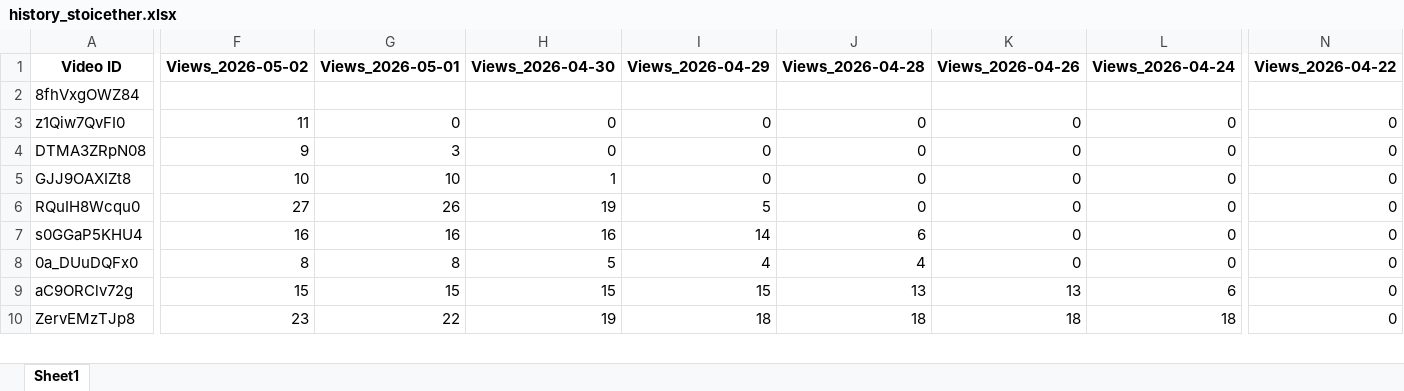
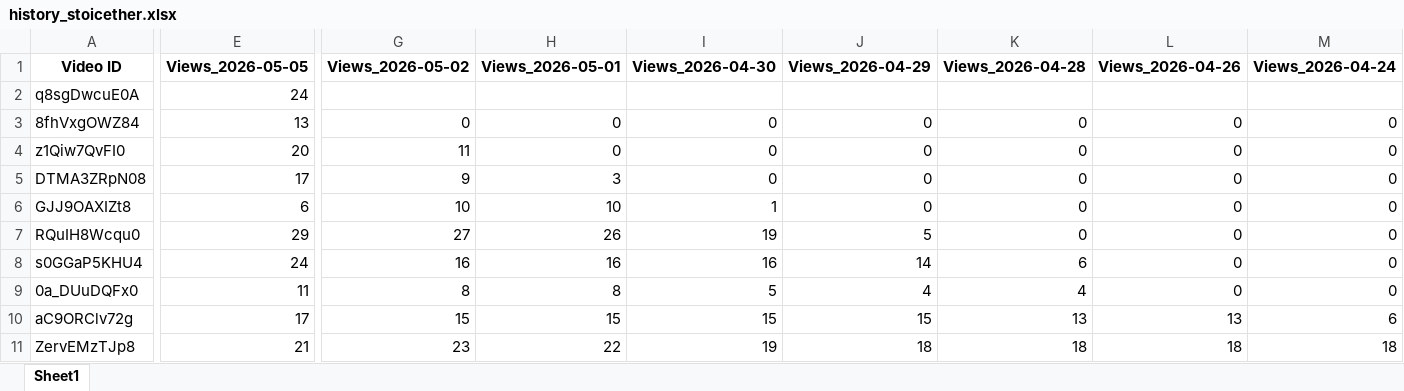
Before and after one commit to queen10022004-create/daily-views, an Excel workbook: history_stoicether.xlsx, sheet Sheet1, drawn as a sheet; only a part is shown, gaps mark what is left out; values as stored, in another font and other column widths than the file's, no borders; removed rows and columns are numbered as before the commit, all else as after; rows hold the shown columns only; the diff covers the shown part only; the diff names each change by its address in the sheet, - before the commit and + after, or states it on an @@ line.

```diff
--- a/history_stoicether.xlsx (sheet Sheet1)
+++ b/history_stoicether.xlsx (sheet Sheet1)
+column E (Views_2026-05-05), rows 3-11: 13 | 20 | 17 | 6 | 29 | 24 | 11 | 17 | 21
-column N (Views_2026-04-22), rows 3-10: all 0
+row 2: q8sgDwcuE0A | 24
-G3 (Views_2026-05-02): (empty)
+G3 (Views_2026-05-02): 0
-H3 (Views_2026-05-01): (empty)
+H3 (Views_2026-05-01): 0
-I3 (Views_2026-04-30): (empty)
+I3 (Views_2026-04-30): 0
-J3 (Views_2026-04-29): (empty)
+J3 (Views_2026-04-29): 0
-K3 (Views_2026-04-28): (empty)
+K3 (Views_2026-04-28): 0
-L3 (Views_2026-04-26): (empty)
+L3 (Views_2026-04-26): 0
-M3 (Views_2026-04-24): (empty)
+M3 (Views_2026-04-24): 0
```
Also changed, not shown: 1 edited cell elsewhere in this sheet, report_views_increased.xlsx.
